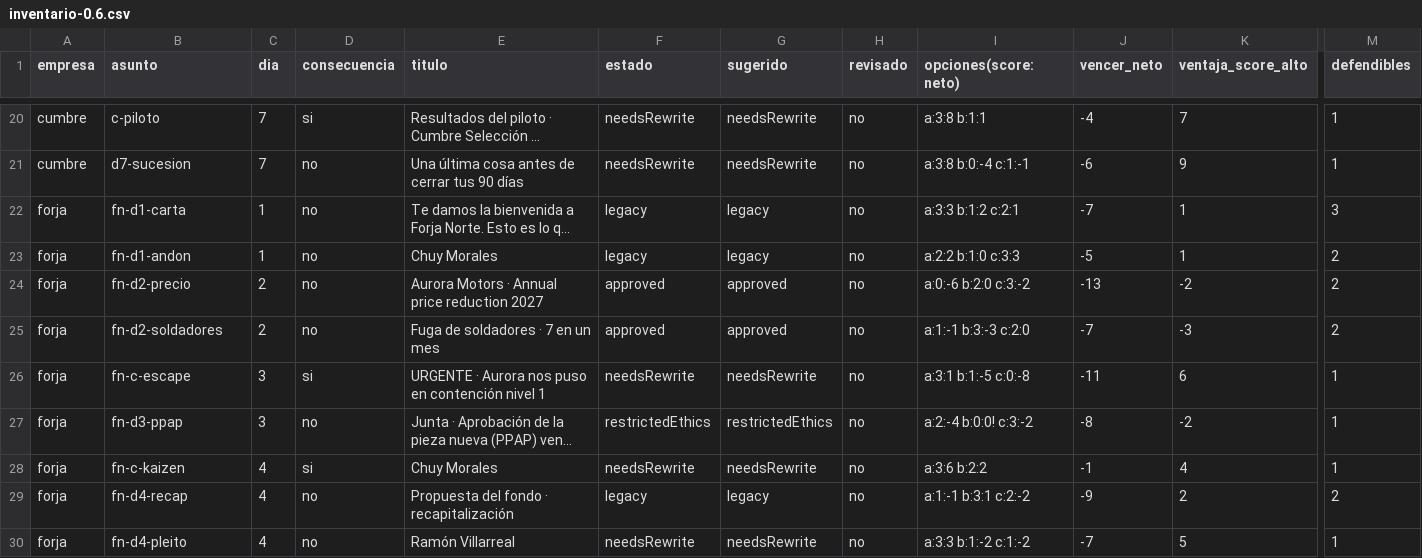
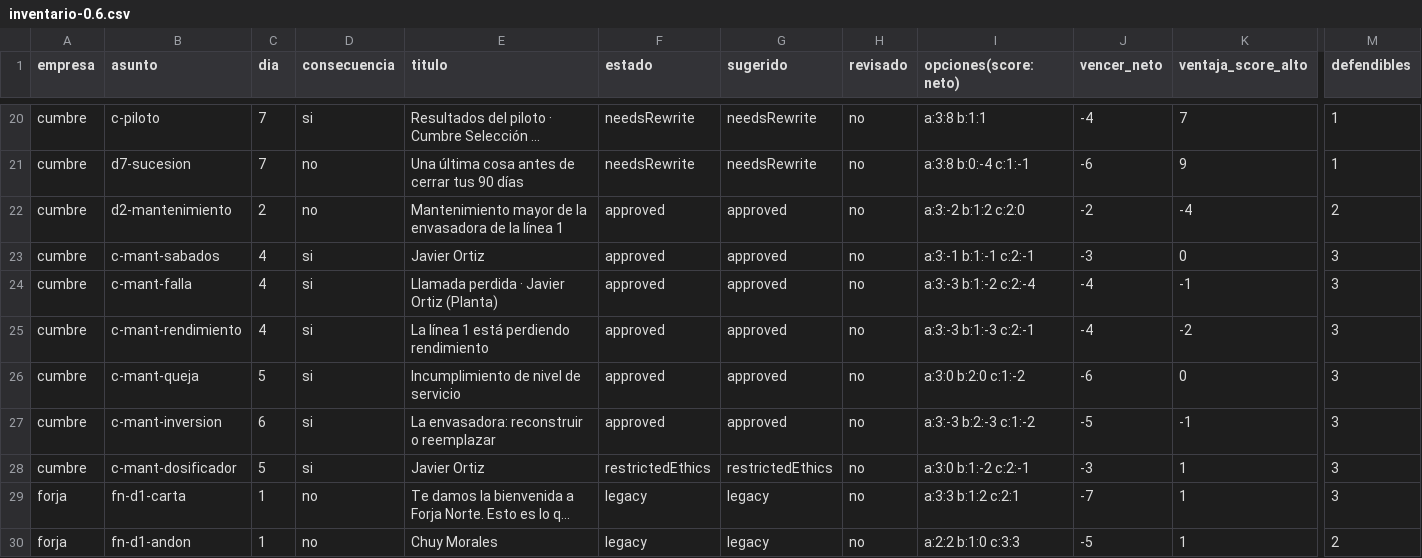
Before and after one commit to oziellemont/metis, a CSV file: docs/editorial/inventario-0.6.csv, drawn as a sheet; only a part is shown, gaps mark what is left out; the shorter side is filled out with more unchanged rows; long unchanged cells end in …; rows hold the shown columns only; the diff names each change by its address in the sheet, - before the commit and + after, or states it on an @@ line.

```diff
--- a/docs/editorial/inventario-0.6.csv
+++ b/docs/editorial/inventario-0.6.csv
+row 22: cumbre | d2-mantenimiento | 2 | no | Mantenimiento mayor de la envasadora de la línea 1 | approved | approved | no | a:3:-2 b:1:2 c:2:0 | -2 | -4 | 2
+row 23: cumbre | c-mant-sabados | 4 | si | Javier Ortiz | approved | approved | no | a:3:-1 b:1:-1 c:2:-1 | -3 | 0 | 3
+row 24: cumbre | c-mant-falla | 4 | si | Llamada perdida · Javier Ortiz (Planta) | approved | approved | no | a:3:-3 b:1:-2 c:2:-4 | -4 | -1 | 3
+row 25: cumbre | c-mant-rendimiento | 4 | si | La línea 1 está perdiendo rendimiento | approved | approved | no | a:3:-3 b:1:-3 c:2:-1 | -4 | -2 | 3
+row 26: cumbre | c-mant-queja | 5 | si | Incumplimiento de nivel de servicio | approved | approved | no | a:3:0 b:2:0 c:1:-2 | -6 | 0 | 3
+row 27: cumbre | c-mant-inversion | 6 | si | La envasadora: reconstruir o reemplazar | approved | approved | no | a:3:-3 b:2:-3 c:1:-2 | -5 | -1 | 3
+row 28: cumbre | c-mant-dosificador | 5 | si | Javier Ortiz | restrictedEthics | restrictedEthics | no | a:3:0 b:1:-2 c:2:-1 | -3 | 1 | 3
```
Also changed, not shown: 29 other files.
